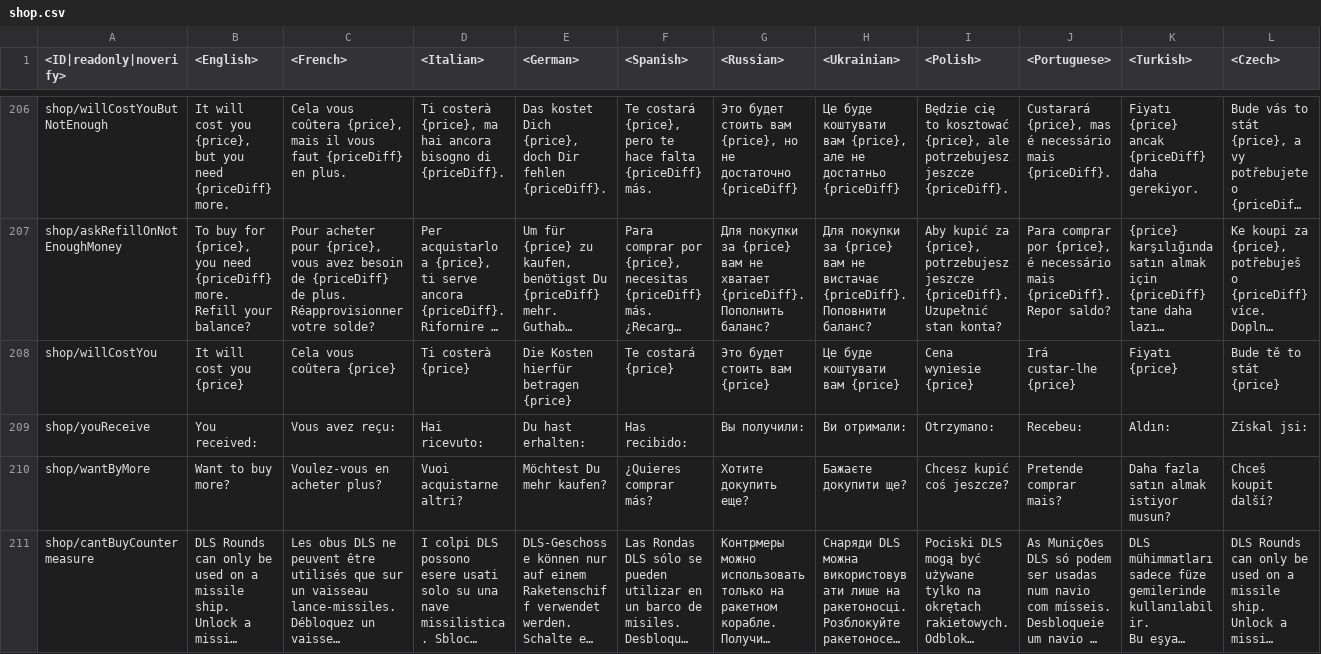
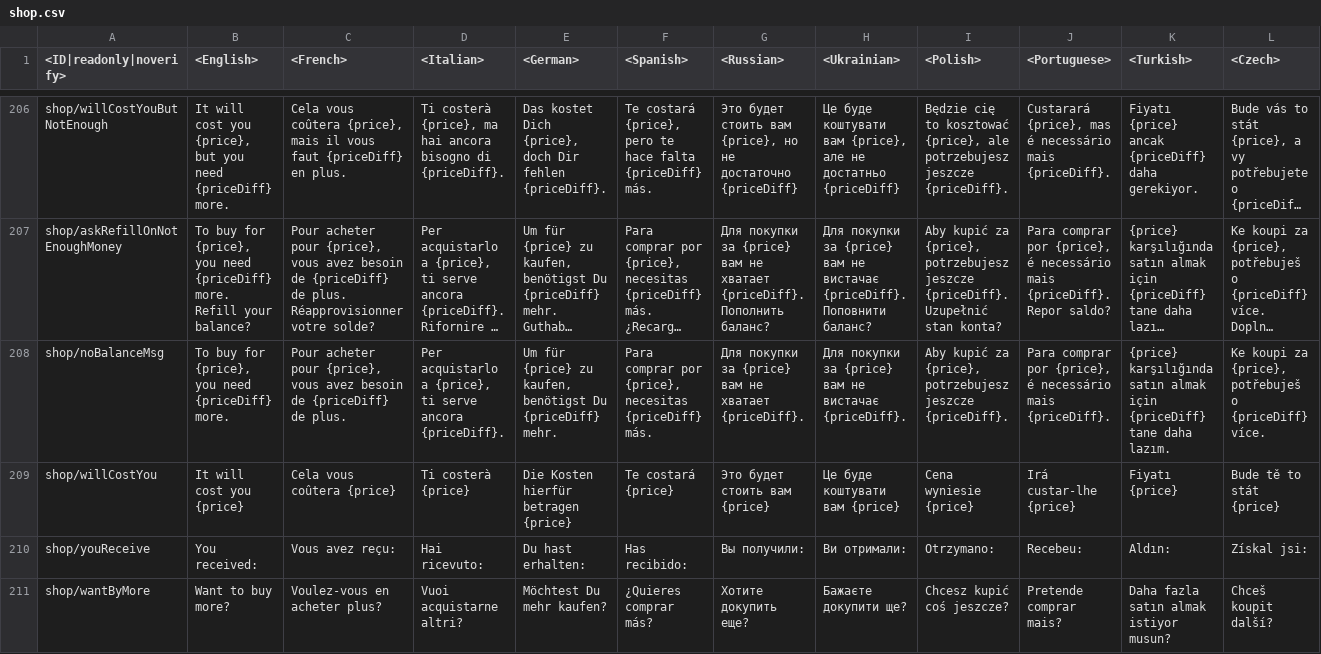
Before and after one commit to gszabi99/War-Thunder-Mobile-Datamine, a CSV file: lang.vromfs.bin_u/lang/shop.csv, drawn as a sheet; only a part is shown, gaps mark what is left out; the shorter side is filled out with more unchanged rows; long unchanged cells end in …; rows hold the shown columns only; ↵ is a line break in a cell; the diff names each change by its address in the sheet, - before the commit and + after, or states it on an @@ line.

```diff
--- a/lang.vromfs.bin_u/lang/shop.csv
+++ b/lang.vromfs.bin_u/lang/shop.csv
+row 208: shop/noBalanceMsg | To buy for {price}, ↵ you need {priceDiff} more. | Pour acheter pour {price}, ↵ vous avez besoin de {priceDiff} de plus. | Per acquistarlo a {price}, ↵ ti serve ancora {priceDiff}. | Um für {price} zu kaufen, ↵ benötigst Du {priceDiff} mehr. | Para comprar por {price}, ↵ necesitas {priceDiff} más. | Для покупки за {price} ↵ вам не хватает {priceDiff}. | Для покупки за {price} ↵ вам не вистачає {priceDiff}. | Aby kupić za {price}, ↵ potrzebujesz jeszcze {priceDiff}. | Para comprar por {price}, ↵ é necessário mais {priceDiff}. | {price} karşılığında satın almak için ↵ {priceDiff} tane daha lazım. | Ke koupi za {price}, ↵ potřebuješ o {priceDiff} více.
```
Also changed, not shown: lang.vromfs.bin_u/lang/decals.csv, 34 other files.
